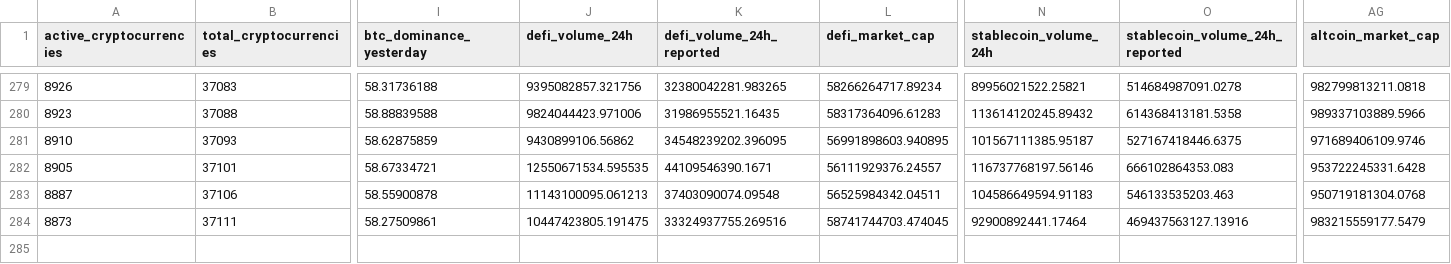
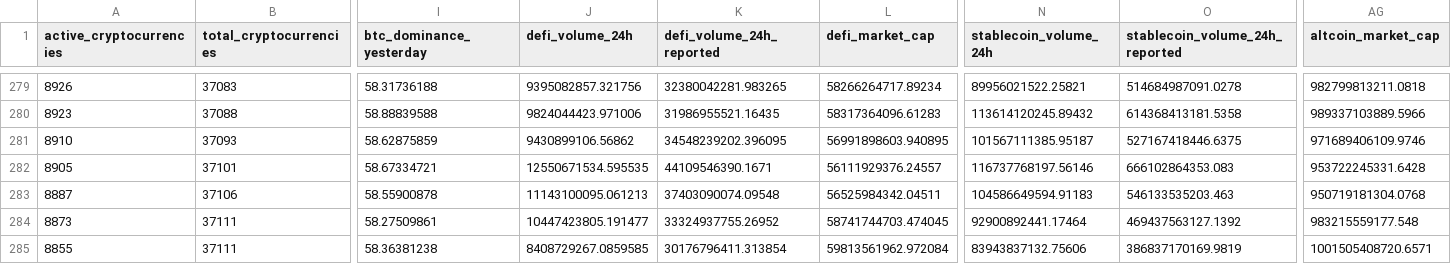
Before and after one commit to jorickdefraine/cmc-quotes-fetcher, a CSV file: data.csv, drawn as a sheet; only a part is shown, gaps mark what is left out; rows hold the shown columns only; the diff names each change by its address in the sheet, - before the commit and + after, or states it on an @@ line.

```diff
--- a/data.csv
+++ b/data.csv
-J284 (defi_volume_24h): 10447423805.191475
+J284 (defi_volume_24h): 10447423805.191477
-K284 (defi_volume_24h_reported): 33324937755.269516
+K284 (defi_volume_24h_reported): 33324937755.26952
-O284 (stablecoin_volume_24h_reported): 469437563127.13916
+O284 (stablecoin_volume_24h_reported): 469437563127.1392
-AG284 (altcoin_market_cap): 983215559177.5479
+AG284 (altcoin_market_cap): 983215559177.548
+row 285: 8855 | 37111 | 58.36381238 | 8408729267.0859585 | 30176796411.313854 | 59813561962.972084 | 83943837132.75606 | 386837170169.9819 | 1001505408720.6571
```
